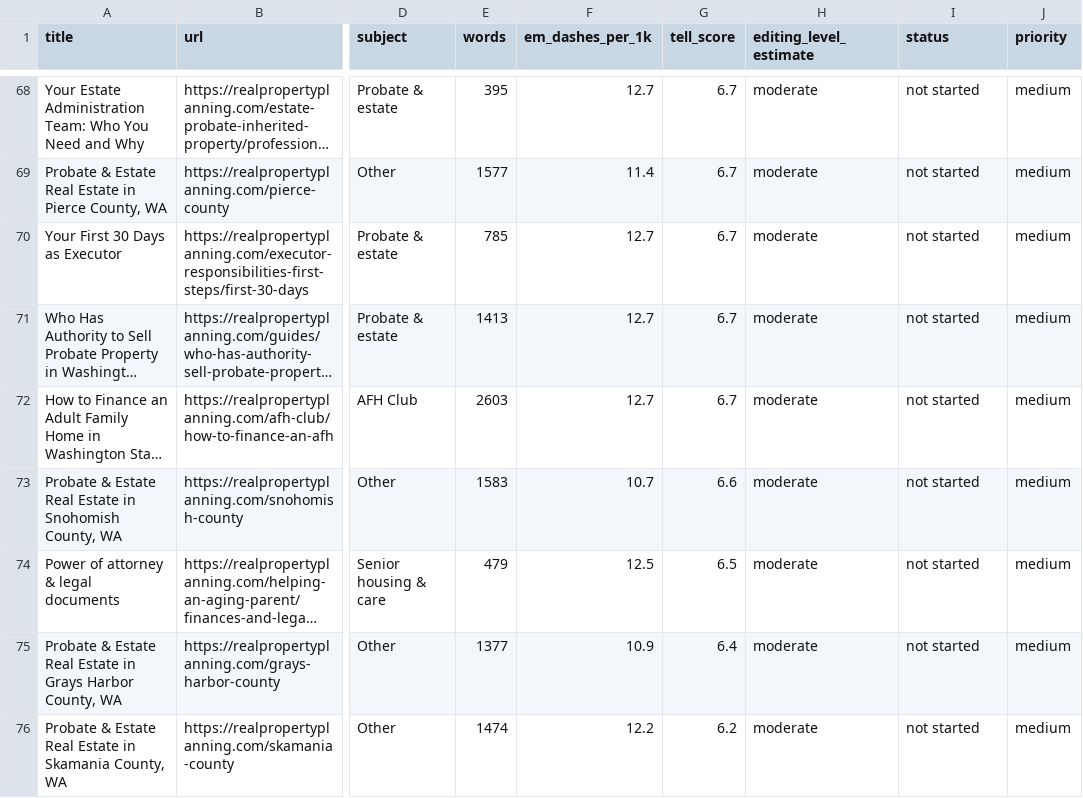
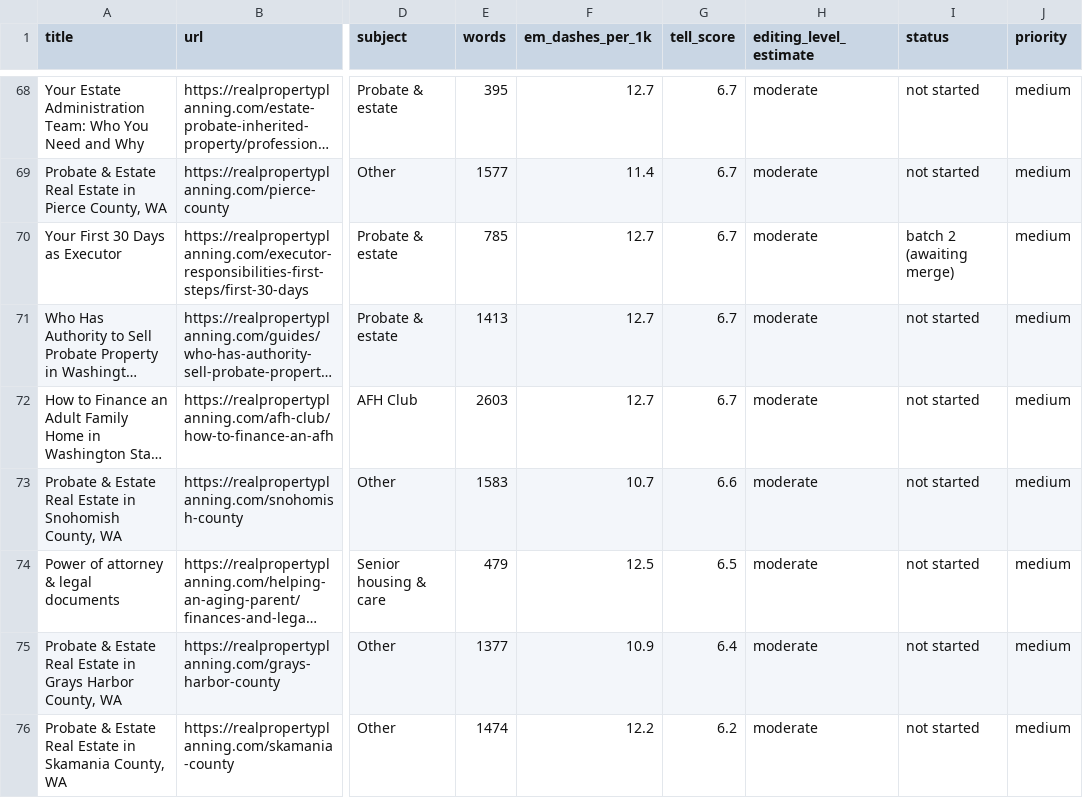
Before and after one commit to davmorstein-ux/www-realpropertyplanning-com, a CSV file: docs/editorial-audit/inventory.csv, drawn as a sheet; only a part is shown, gaps mark what is left out; long unchanged cells end in …; the diff covers the shown part only; the diff names each change by its address in the sheet, - before the commit and + after, or states it on an @@ line.

```diff
--- a/docs/editorial-audit/inventory.csv
+++ b/docs/editorial-audit/inventory.csv
-I70 (status): not started
+I70 (status): batch 2 (awaiting merge)
```
Also changed, not shown: 14 edited cells elsewhere in this file, 10 other files.
